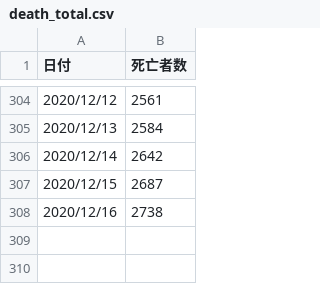
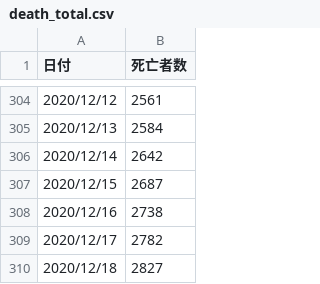
Before and after one commit to kaz-ogiwara/covid19, a CSV file: data/death_total.csv, drawn as a sheet; only a part is shown, gaps mark what is left out.

```diff
--- a/data/death_total.csv
+++ b/data/death_total.csv
@@ -308 +308,3 @@
 2020/12/16,2738
+2020/12/17,2782
+2020/12/18,2827
```
Also changed, not shown: data/cases_total.csv, data/pcr_case_daily.csv, 7 other files.
